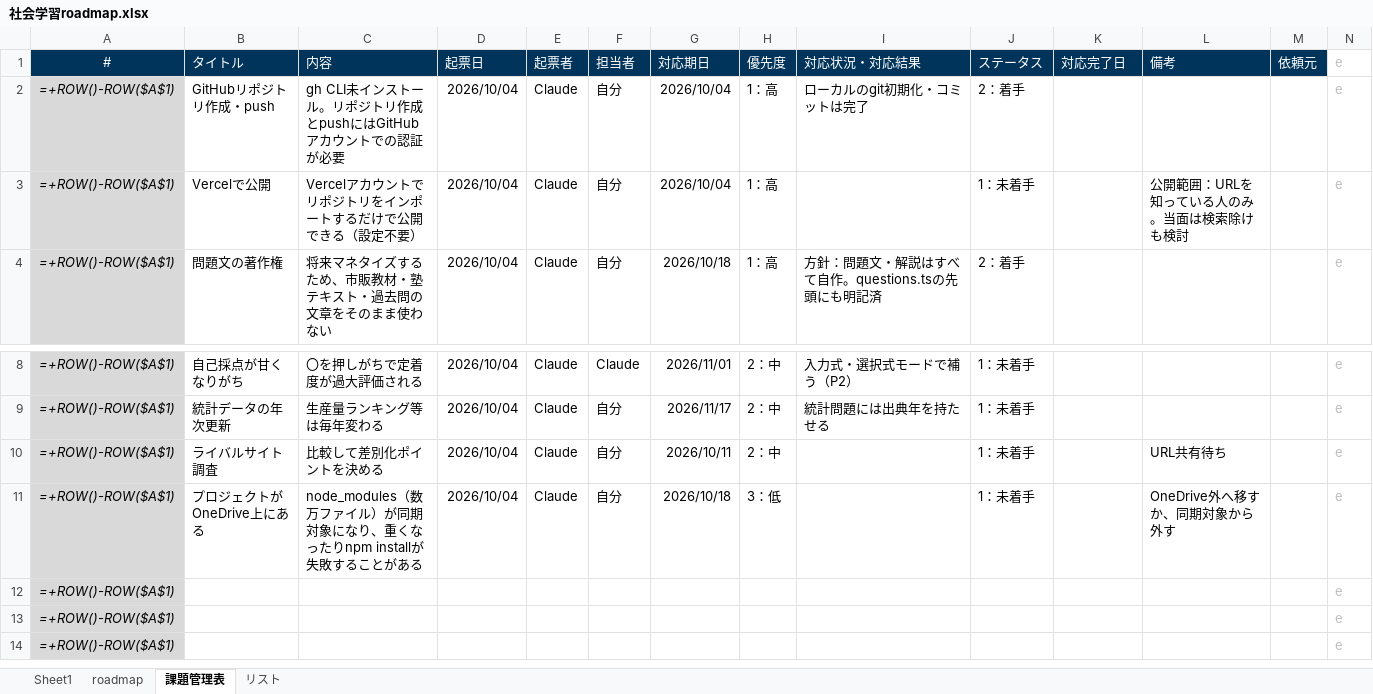
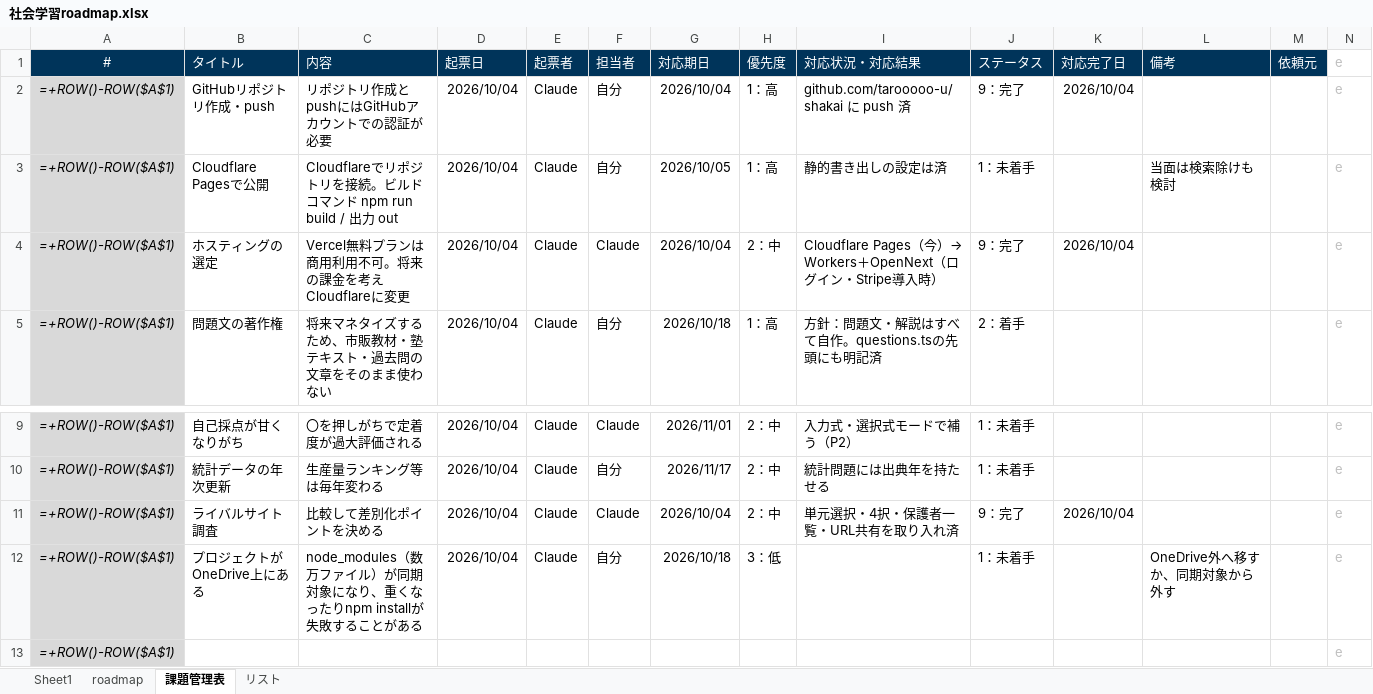
Before and after one commit to tarooooo-u/shakai, an Excel workbook: docs/社会学習roadmap.xlsx, sheet 課題管理表, drawn as a sheet; only a part is shown, gaps mark what is left out; the shorter side is filled out with more unchanged rows; values as stored, in another font and other column widths than the file's, no borders; formulas without a stored value are shown as written; conditional formats not drawn; removed rows and columns are numbered as before the commit, all else as after; the diff names each change by its address in the sheet, - before the commit and + after, or states it on an @@ line.

```diff
--- a/docs/社会学習roadmap.xlsx (sheet 課題管理表)
+++ b/docs/社会学習roadmap.xlsx (sheet 課題管理表)
-C2 (内容): gh CLI未インストール。リポジトリ作成とpushにはGitHubアカウントでの認証が必要
+C2 (内容): リポジトリ作成とpushにはGitHubアカウントでの認証が必要
-I2 (対応状況・対応結果): ローカルのgit初期化・コミットは完了
+I2 (対応状況・対応結果): github.com/tarooooo-u/shakai に push 済
-J2 (ステータス): 2：着手
+J2 (ステータス): 9：完了
-K2 (対応完了日): (empty)
+K2 (対応完了日): 2026/10/04
-B3 (タイトル): Vercelで公開
+B3 (タイトル): Cloudflare Pagesで公開
-C3 (内容): Vercelアカウントでリポジトリをインポートするだけで公開できる（設定不要）
+C3 (内容): Cloudflareでリポジトリを接続。ビルドコマンド npm run build / 出力 out
-G3 (対応期日): 2026/10/04
+G3 (対応期日): 2026/10/05
-I3 (対応状況・対応結果): (empty)
+I3 (対応状況・対応結果): 静的書き出しの設定は済
-L3 (備考): 公開範囲：URLを知っている人のみ。当面は検索除けも検討
+L3 (備考): 当面は検索除けも検討
+row 4: =+ROW()-ROW($A$1) | ホスティングの選定 | Vercel無料プランは商用利用不可。将来の課金を考えCloudflareに変更 | 2026/10/04 | Claude | Claude | 2026/10/04 | 2：中 | Cloudflare Pages（今）→ Workers＋OpenNext（ログイン・Stripe導入時） | 9：完了 | 2026/10/04 |  |  | e
-F11 (担当者): 自分
+F11 (担当者): Claude
-G11 (対応期日): 2026/10/11
+G11 (対応期日): 2026/10/04
-I11 (対応状況・対応結果): (empty)
+I11 (対応状況・対応結果): 単元選択・4択・保護者一覧・URL共有を取り入れ済
-J11 (ステータス): 1：未着手
+J11 (ステータス): 9：完了
-K11 (対応完了日): (empty)
+K11 (対応完了日): 2026/10/04
-L11 (備考): URL共有待ち
+L11 (備考): (empty)
-row 12: =+ROW()-ROW($A$1) |  |  |  |  |  |  |  |  |  |  |  |  | e
```
Also changed, not shown: sheet roadmap, 24 other files.
